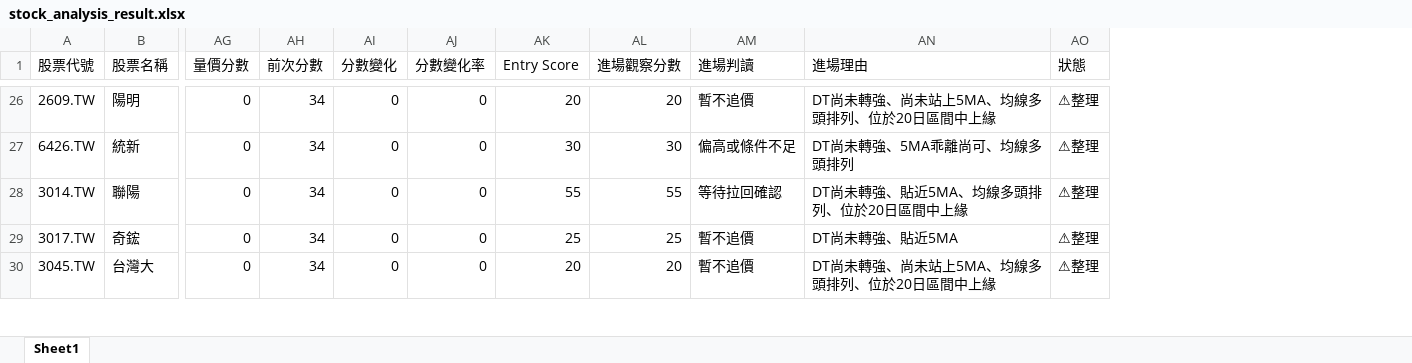
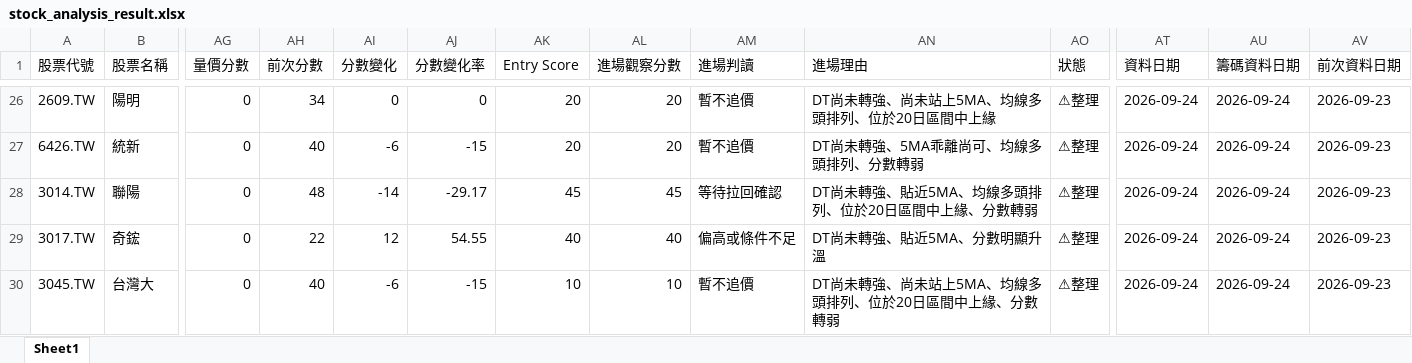
Before and after one commit to Ssophy-808/DeepTrend, an Excel workbook: output/stock_analysis_result.xlsx, sheet Sheet1, drawn as a sheet; only a part is shown, gaps mark what is left out; values as stored, in another font and other column widths than the file's, no borders; the diff covers the shown part only; the diff names each change by its address in the sheet, - before the commit and + after, or states it on an @@ line.

```diff
--- a/output/stock_analysis_result.xlsx (sheet Sheet1)
+++ b/output/stock_analysis_result.xlsx (sheet Sheet1)
+column AT (資料日期), rows 26-30: all 2026-09-24
+column AU (籌碼資料日期), rows 26-30: all 2026-09-24
+column AV (前次資料日期), rows 26-30: all 2026-09-23
-AH27 (前次分數): 34
+AH27 (前次分數): 40
-AI27 (分數變化): 0
+AI27 (分數變化): -6
-AJ27 (分數變化率): 0
+AJ27 (分數變化率): -15
-AK27 (Entry Score): 30
+AK27 (Entry Score): 20
-AL27 (進場觀察分數): 30
+AL27 (進場觀察分數): 20
-AM27 (進場判讀): 偏高或條件不足
+AM27 (進場判讀): 暫不追價
-AN27 (進場理由): DT尚未轉強、5MA乖離尚可、均線多頭排列
+AN27 (進場理由): DT尚未轉強、5MA乖離尚可、均線多頭排列、分數轉弱
-AH28 (前次分數): 34
+AH28 (前次分數): 48
-AI28 (分數變化): 0
+AI28 (分數變化): -14
-AJ28 (分數變化率): 0
+AJ28 (分數變化率): -29.17
-AK28 (Entry Score): 55
+AK28 (Entry Score): 45
-AL28 (進場觀察分數): 55
+AL28 (進場觀察分數): 45
-AN28 (進場理由): DT尚未轉強、貼近5MA、均線多頭排列、位於20日區間中上緣
+AN28 (進場理由): DT尚未轉強、貼近5MA、均線多頭排列、位於20日區間中上緣、分數轉弱
-AH29 (前次分數): 34
+AH29 (前次分數): 22
-AI29 (分數變化): 0
+AI29 (分數變化): 12
-AJ29 (分數變化率): 0
+AJ29 (分數變化率): 54.55
-AK29 (Entry Score): 25
+AK29 (Entry Score): 40
-AL29 (進場觀察分數): 25
+AL29 (進場觀察分數): 40
-AM29 (進場判讀): 暫不追價
+AM29 (進場判讀): 偏高或條件不足
-AN29 (進場理由): DT尚未轉強、貼近5MA
+AN29 (進場理由): DT尚未轉強、貼近5MA、分數明顯升溫
-AH30 (前次分數): 34
+AH30 (前次分數): 40
-AI30 (分數變化): 0
+AI30 (分數變化): -6
-AJ30 (分數變化率): 0
+AJ30 (分數變化率): -15
-AK30 (Entry Score): 20
+AK30 (Entry Score): 10
-AL30 (進場觀察分數): 20
+AL30 (進場觀察分數): 10
-AN30 (進場理由): DT尚未轉強、尚未站上5MA、均線多頭排列、位於20日區間中上緣
+AN30 (進場理由): DT尚未轉強、尚未站上5MA、均線多頭排列、位於20日區間中上緣、分數轉弱
```
Also changed, not shown: 681 edited cells elsewhere in this sheet, output/universe_analysis_result.xlsx, 5 other files.
